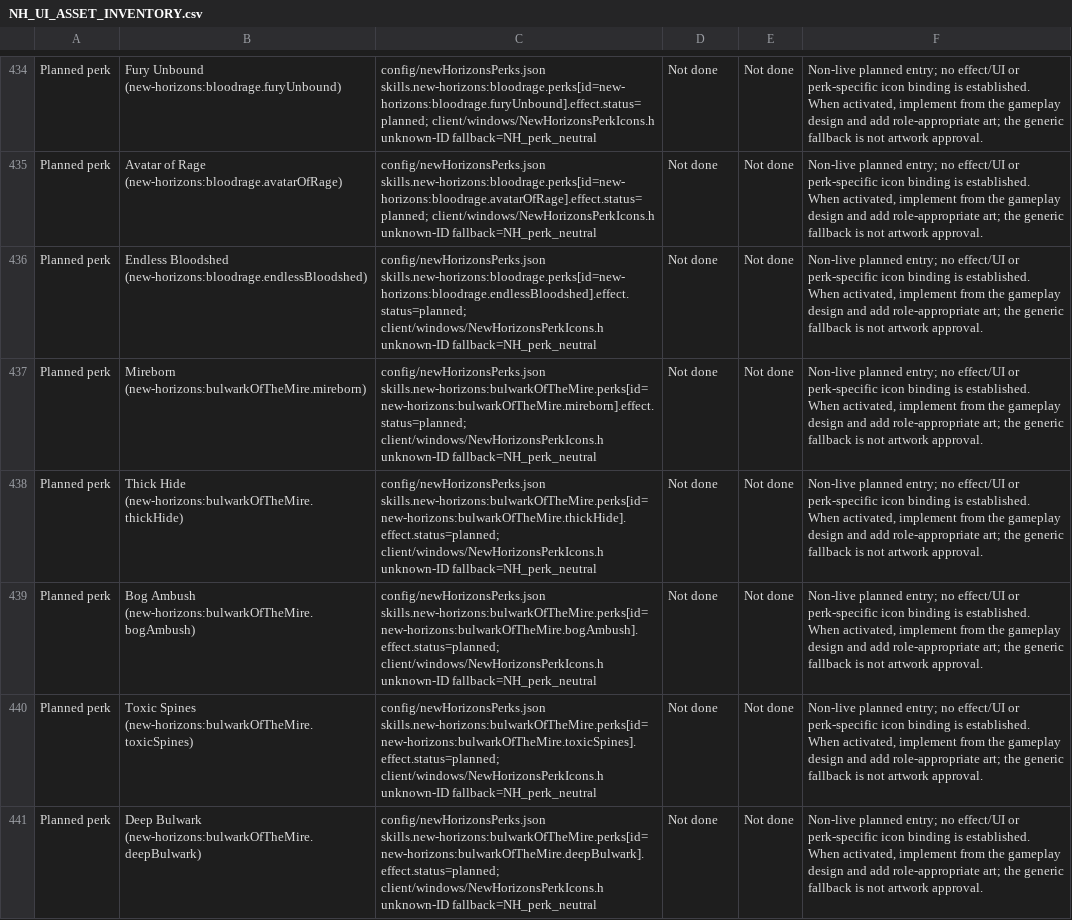
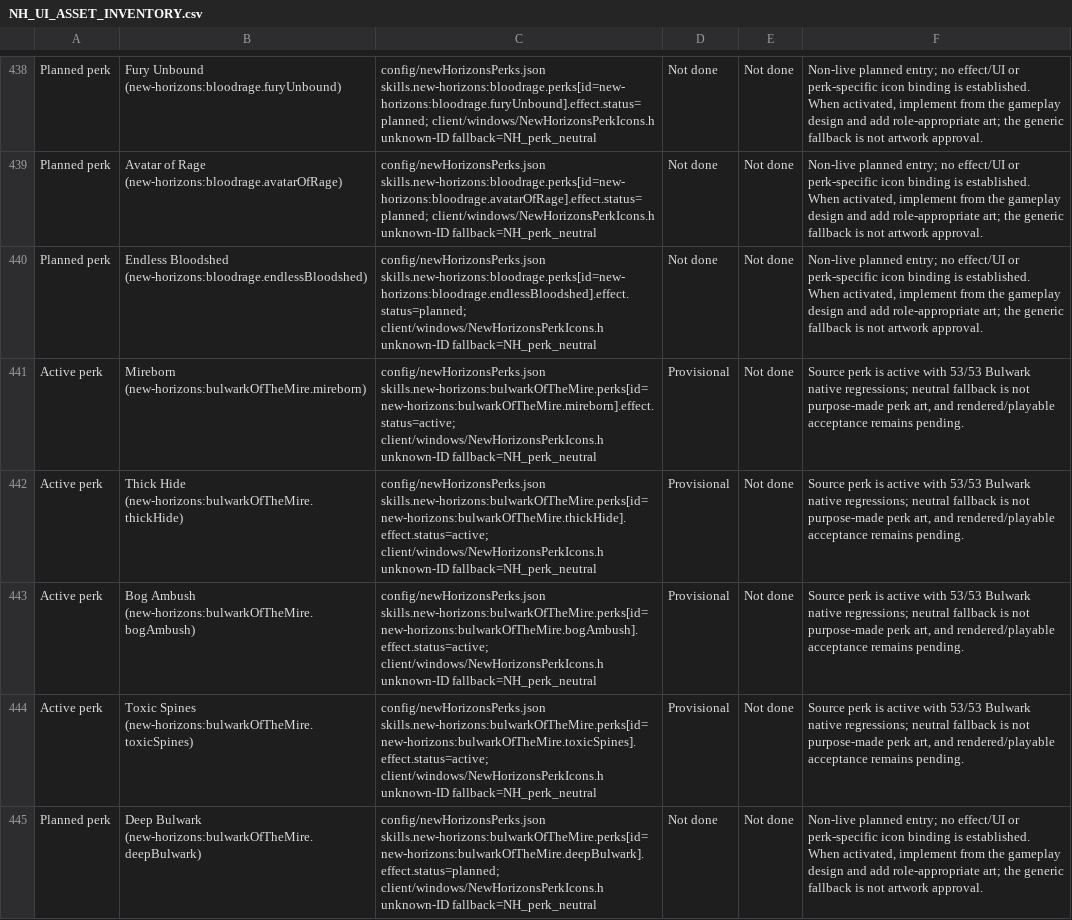
Before and after one commit to thegandalf196/new-horizons, a CSV file: docs/NH_UI_ASSET_INVENTORY.csv, drawn as a sheet; only a part is shown, gaps mark what is left out; addresses are those after the commit; the diff covers the shown part only; the diff names each change by its address in the sheet, - before the commit and + after, or states it on an @@ line.

Commit message:
Record Phase 1 rules and implementation checkpoints

```diff
--- a/docs/NH_UI_ASSET_INVENTORY.csv
+++ b/docs/NH_UI_ASSET_INVENTORY.csv
-A441:A444: Planned perk
+A441:A444: Active perk
-C441: config/newHorizonsPerks.json skills.new-horizons:bulwarkOfTheMire.perks[id=new-horizons:bulwarkOfTheMire.mireborn].effect.status=planned; client/windows/NewHorizonsPerkIcons.h unknown-ID…
+C441: config/newHorizonsPerks.json skills.new-horizons:bulwarkOfTheMire.perks[id=new-horizons:bulwarkOfTheMire.mireborn].effect.status=active; client/windows/NewHorizonsPerkIcons.h unknown-ID…
-D441:D444: Not done
+D441:D444: Provisional
-F441:F444: Non-live planned entry; no effect/UI or perk-specific icon binding is established. When activated, implement from the gameplay design and add role-appropriate art; the generic fallback is not artwork approval.
+F441:F444: Source perk is active with 53/53 Bulwark native regressions; neutral fallback is not purpose-made perk art, and rendered/playable acceptance remains pending.
-C442: config/newHorizonsPerks.json skills.new-horizons:bulwarkOfTheMire.perks[id=new-horizons:bulwarkOfTheMire.thickHide].effect.status=planned; client/windows/NewHorizonsPerkIcons.h unknown-ID…
+C442: config/newHorizonsPerks.json skills.new-horizons:bulwarkOfTheMire.perks[id=new-horizons:bulwarkOfTheMire.thickHide].effect.status=active; client/windows/NewHorizonsPerkIcons.h unknown-ID…
-C443: config/newHorizonsPerks.json skills.new-horizons:bulwarkOfTheMire.perks[id=new-horizons:bulwarkOfTheMire.bogAmbush].effect.status=planned; client/windows/NewHorizonsPerkIcons.h unknown-ID…
+C443: config/newHorizonsPerks.json skills.new-horizons:bulwarkOfTheMire.perks[id=new-horizons:bulwarkOfTheMire.bogAmbush].effect.status=active; client/windows/NewHorizonsPerkIcons.h unknown-ID…
-C444: config/newHorizonsPerks.json skills.new-horizons:bulwarkOfTheMire.perks[id=new-horizons:bulwarkOfTheMire.toxicSpines].effect.status=planned; client/windows/NewHorizonsPerkIcons.h unknown-ID…
+C444: config/newHorizonsPerks.json skills.new-horizons:bulwarkOfTheMire.perks[id=new-horizons:bulwarkOfTheMire.toxicSpines].effect.status=active; client/windows/NewHorizonsPerkIcons.h unknown-ID…
```
Also changed, not shown: 4 added rows and 24 edited cells elsewhere in this file, 6 other files.
